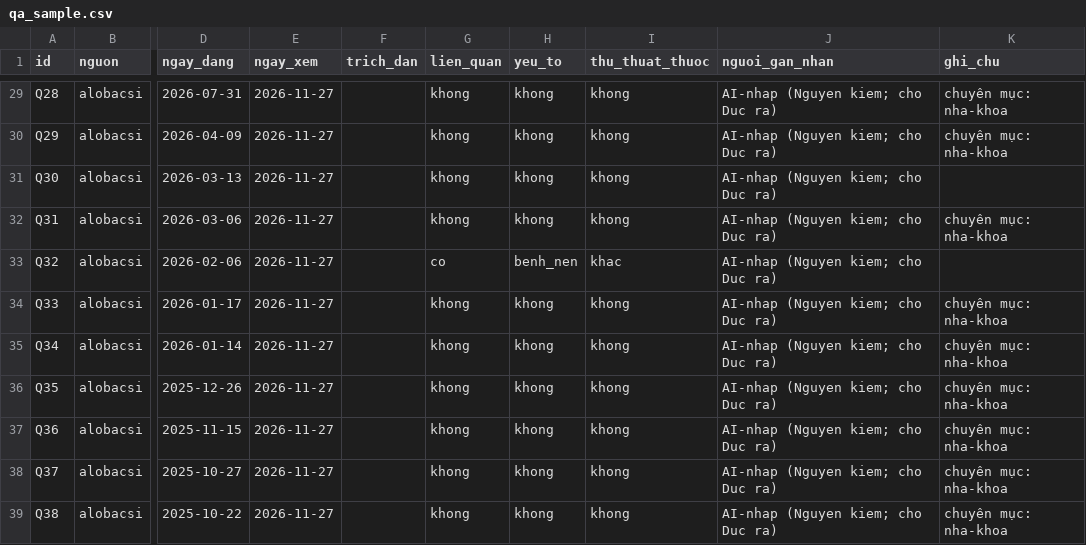
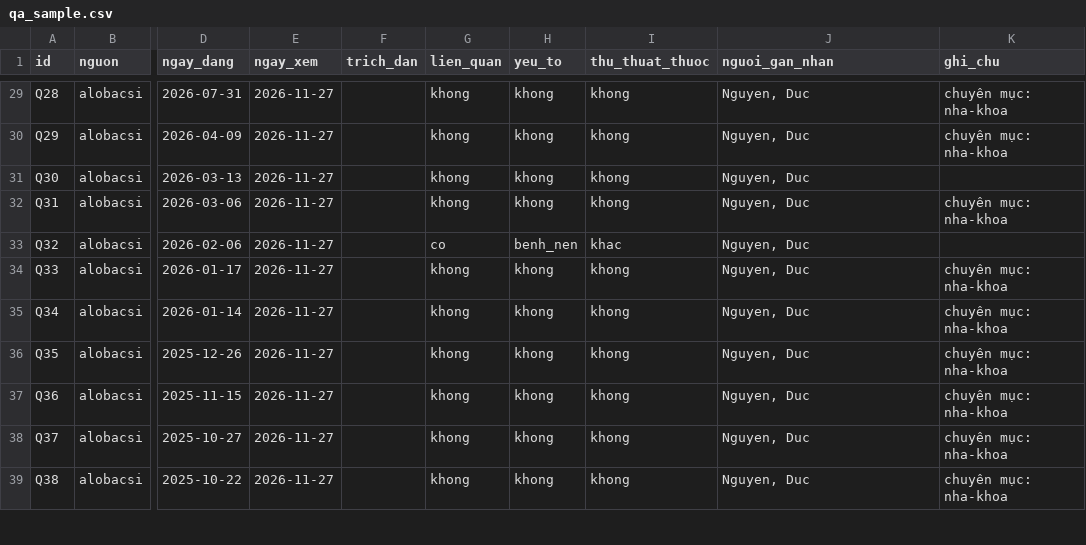
Before and after one commit to trungnb/K5-Day15-L3B-TDLN, a CSV file: evidence/qa_sample.csv, drawn as a sheet; only a part is shown, gaps mark what is left out; the diff covers the shown part only; the diff names each change by its address in the sheet, - before the commit and + after, or states it on an @@ line.

```diff
--- a/evidence/qa_sample.csv
+++ b/evidence/qa_sample.csv
-J29:J39 (nguoi_gan_nhan): AI-nhap (Nguyen kiem; cho Duc ra)
+J29:J39 (nguoi_gan_nhan): Nguyen, Duc
```
Also changed, not shown: 37 edited cells elsewhere in this file, 4 other files.
